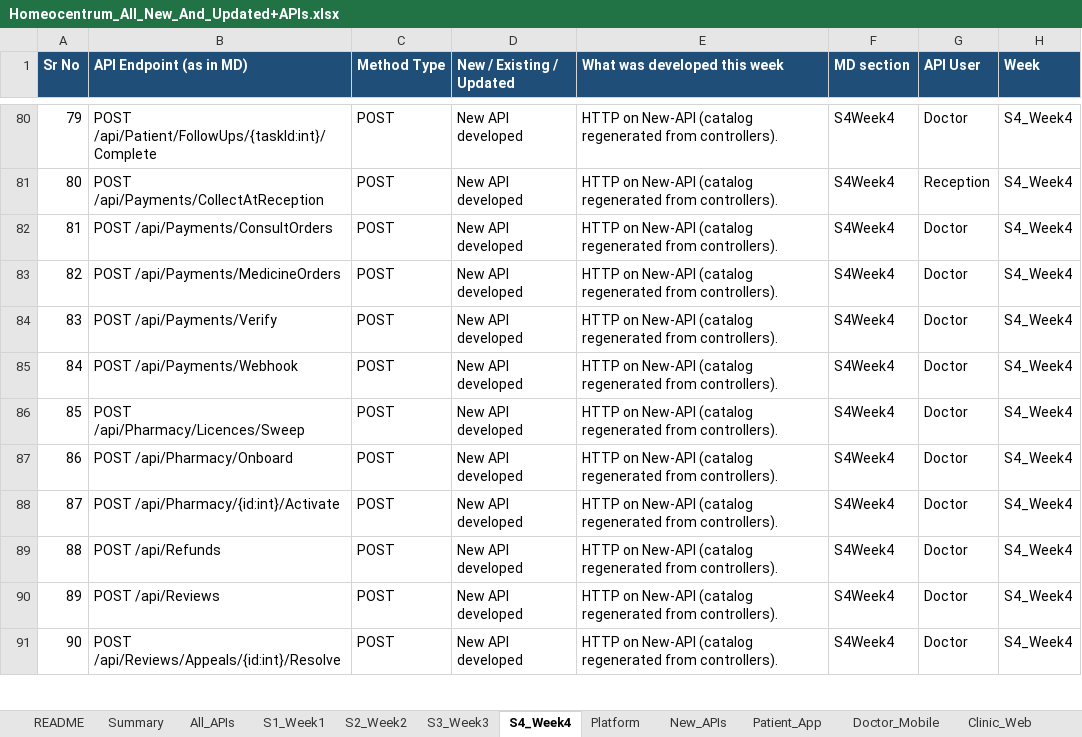
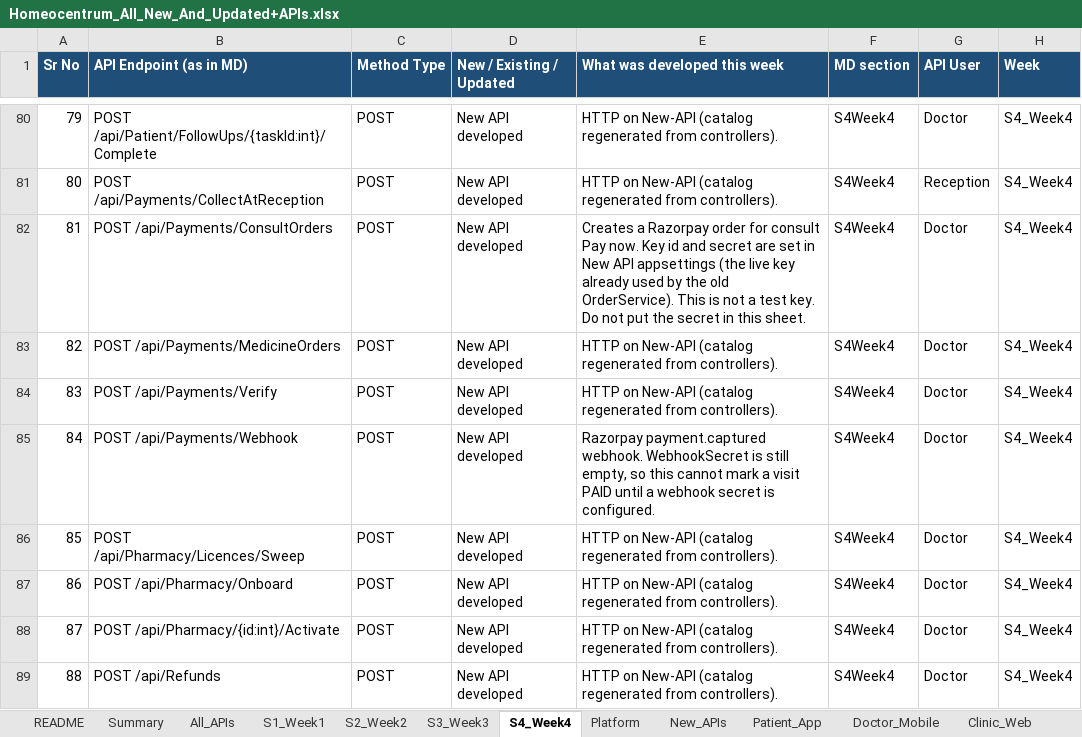
Before and after one commit to octazentechnologies-dot/NIGA_NewAPI, an Excel workbook: ScriptsAndFiles/Homeocentrum_All_New_And_Updated+APIs.xlsx, sheet S4_Week4, drawn as a sheet; only a part is shown, gaps mark what is left out; the shorter side is filled out with more unchanged rows; values as stored, in another font and other column widths than the file's, no borders; the diff names each change by its address in the sheet, - before the commit and + after, or states it on an @@ line.

```diff
--- a/ScriptsAndFiles/Homeocentrum_All_New_And_Updated+APIs.xlsx (sheet S4_Week4)
+++ b/ScriptsAndFiles/Homeocentrum_All_New_And_Updated+APIs.xlsx (sheet S4_Week4)
-E82 (What was developed this week): HTTP on New-API (catalog regenerated from controllers).
+E82 (What was developed this week): Creates a Razorpay order for consult Pay now. Key id and secret are set in New API appsettings (the live key already used by the old OrderService). This is not a test key. Do not put the secret in this sheet.
-E85 (What was developed this week): HTTP on New-API (catalog regenerated from controllers).
+E85 (What was developed this week): Razorpay payment.captured webhook. WebhookSecret is still empty, so this cannot mark a visit PAID until a webhook secret is configured.
```
Also changed, not shown: sheet Clinic_Web, sheet New_APIs, sheet All_APIs, sheet Doctor_Mobile, sheet Platform, sheet S1_Week1, 2 more sheets, 4 other files.
